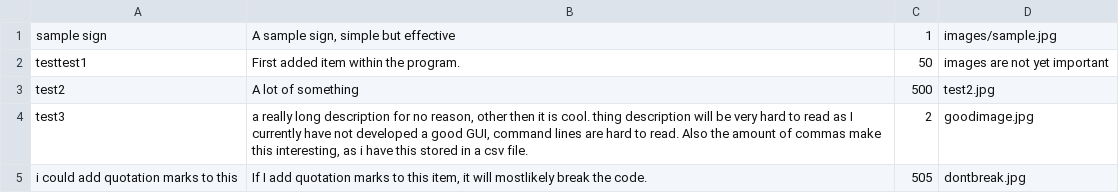
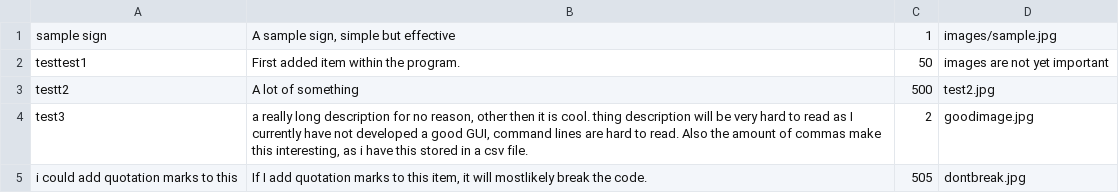
Before and after one commit to Code-JL/Inventory-Manager, a CSV file: save/inventory.csv, drawn as a sheet.

```diff
--- a/save/inventory.csv
+++ b/save/inventory.csv
@@ -2,3 +2,3 @@
 "testtest1","First added item within the program.",50,"images are not yet important"
-"test2","A lot of something",500,"test2.jpg"
+"testt2","A lot of something",500,"test2.jpg"
 "test3","a really long description for no reason, other then it is cool. thing description will be very hard to read as I currently have not developed a good GUI, command lines are hard to read. Also the amount of commas make this interesting, as i have this stored in a csv file.",2,"goodimage.jpg"
```
Also changed, not shown: 3 other files.
